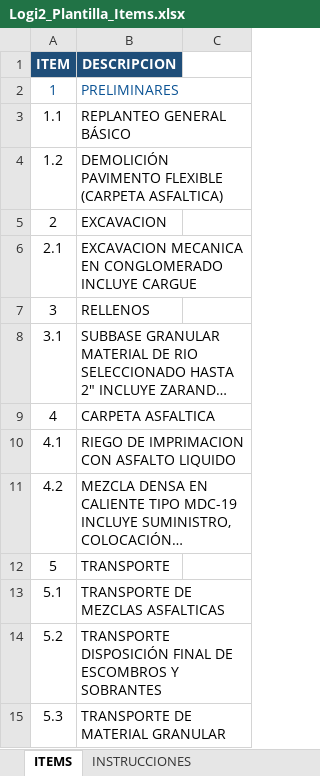
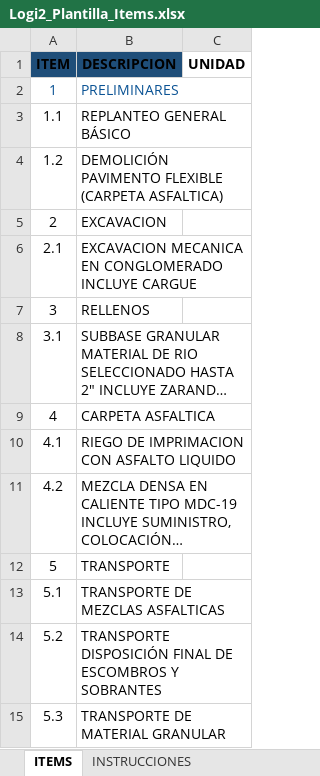
Before and after one commit to Luisfch1/Logi2, an Excel workbook: Logi2_Plantilla_Items.xlsx, sheet ITEMS, drawn as a sheet; long unchanged cells end in …; values as stored, in another font and other column widths than the file's, no borders; the diff names each change by its address in the sheet, - before the commit and + after, or states it on an @@ line.

```diff
--- a/Logi2_Plantilla_Items.xlsx (sheet ITEMS)
+++ b/Logi2_Plantilla_Items.xlsx (sheet ITEMS)
-A1:B1 text colour: #FFFFFF
+A1:B1 text colour: black
-C1: (empty)
+C1: UNIDAD
```
Also changed, not shown: sheet INSTRUCCIONES, 4 other files.
